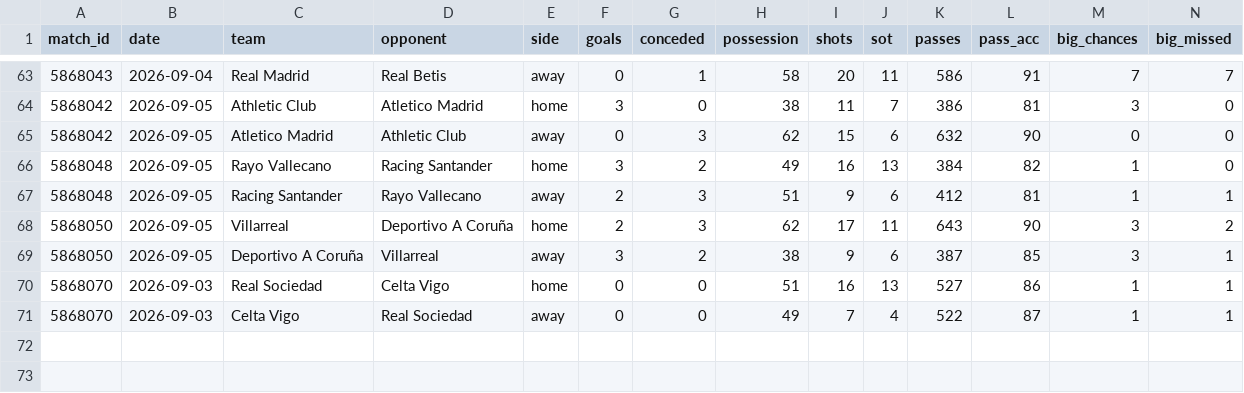
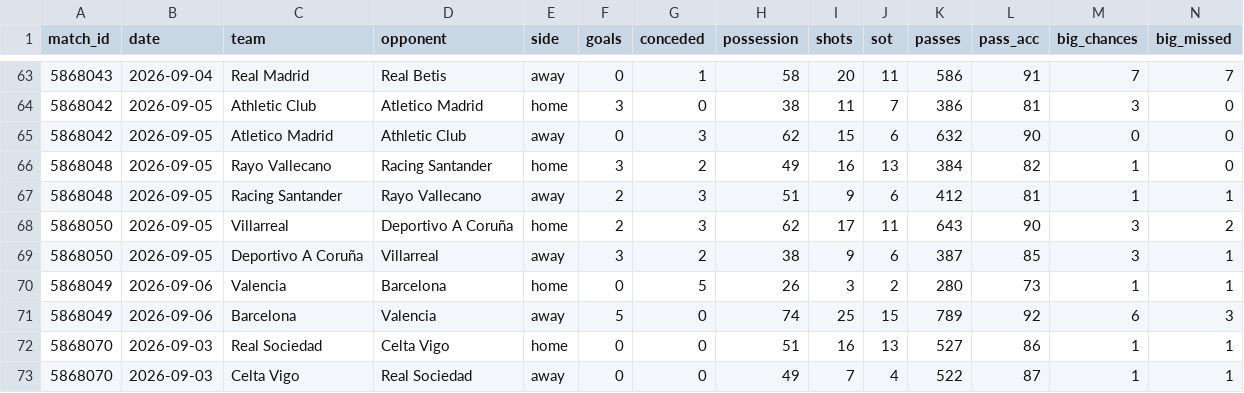
Before and after one commit to RShiri/XLALIGA, a CSV file: laliga_dashboard/database/team_match_stats.csv, drawn as a sheet; only a part is shown, gaps mark what is left out; rows hold the shown columns only; the diff names each change by its address in the sheet, - before the commit and + after, or states it on an @@ line.

```diff
--- a/laliga_dashboard/database/team_match_stats.csv
+++ b/laliga_dashboard/database/team_match_stats.csv
+row 70: 5868049 | 2026-09-06 | Valencia | Barcelona | home | 0 | 5 | 26 | 3 | 2 | 280 | 73 | 1 | 1
+row 71: 5868049 | 2026-09-06 | Barcelona | Valencia | away | 5 | 0 | 74 | 25 | 15 | 789 | 92 | 6 | 3
```
Also changed, not shown: laliga_dashboard/database/results.csv, laliga_dashboard/database/standings.csv, 16 other files.
